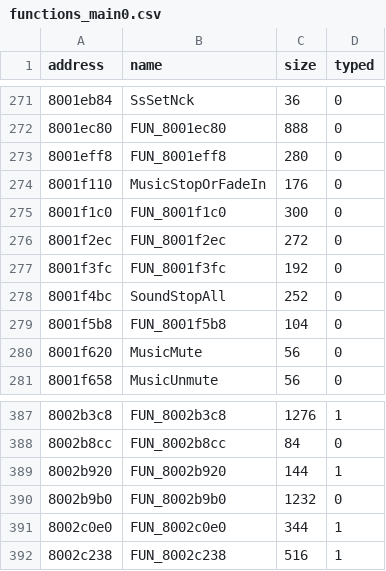
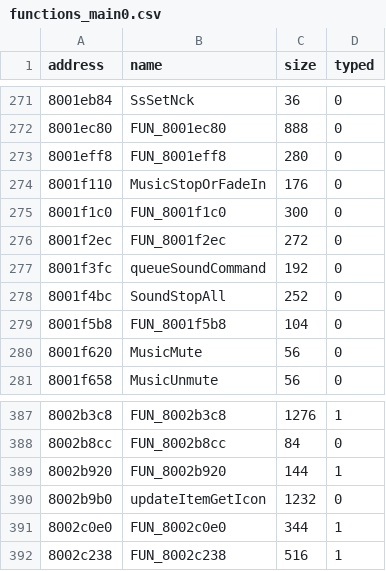
Before and after one commit to afsenovilla/Tombi-Decomp, a CSV file: notes/functions_main0.csv, drawn as a sheet; only a part is shown, gaps mark what is left out.

```diff
--- a/notes/functions_main0.csv
+++ b/notes/functions_main0.csv
@@ -276,3 +276,3 @@ address,name,size,typed
 8001f2ec,FUN_8001f2ec,272,0
-8001f3fc,FUN_8001f3fc,192,0
+8001f3fc,queueSoundCommand,192,0
 8001f4bc,SoundStopAll,252,0
@@ -389,3 +389,3 @@ address,name,size,typed
 8002b920,FUN_8002b920,144,1
-8002b9b0,FUN_8002b9b0,1232,0
+8002b9b0,updateItemGetIcon,1232,0
 8002c0e0,FUN_8002c0e0,344,1
```
Also changed, not shown: notes/merged_funcs.csv, notes/names_main0.csv, 18 other files.
